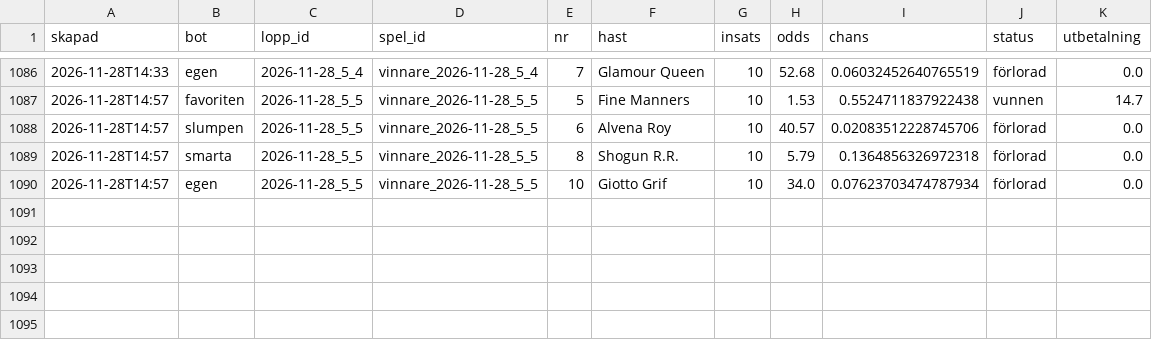
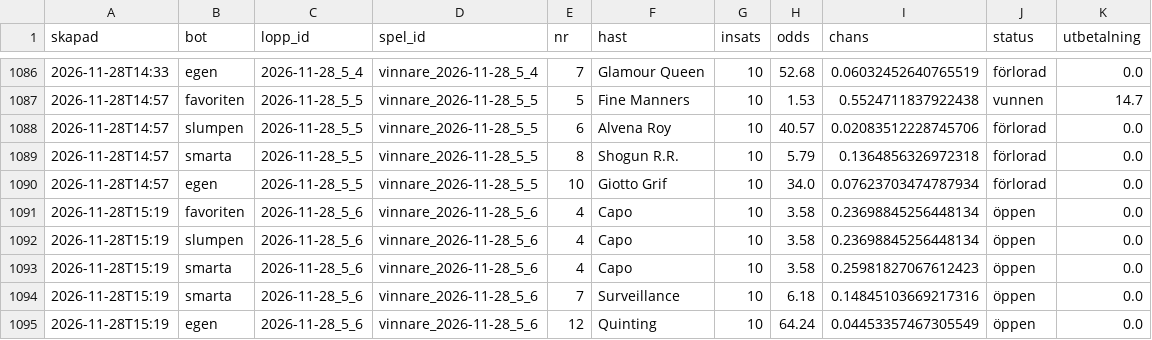
Before and after one commit to fredriklofsten/atg-bot, a CSV file: data/arena.csv, drawn as a sheet; only a part is shown, gaps mark what is left out.

```diff
--- a/data/arena.csv
+++ b/data/arena.csv
@@ -1090 +1090,6 @@ skapad,bot,lopp_id,spel_id,nr,hast,insats,odds,chans,status,utbetalning
 2026-11-28T14:57,egen,2026-11-28_5_5,vinnare_2026-11-28_5_5,10,Giotto Grif,10,34.0,0.07623703474787934,förlorad,0.0
+2026-11-28T15:19,favoriten,2026-11-28_5_6,vinnare_2026-11-28_5_6,4,Capo,10,3.58,0.23698845256448134,öppen,0.0
+2026-11-28T15:19,slumpen,2026-11-28_5_6,vinnare_2026-11-28_5_6,4,Capo,10,3.58,0.23698845256448134,öppen,0.0
+2026-11-28T15:19,smarta,2026-11-28_5_6,vinnare_2026-11-28_5_6,4,Capo,10,3.58,0.25981827067612423,öppen,0.0
+2026-11-28T15:19,smarta,2026-11-28_5_6,vinnare_2026-11-28_5_6,7,Surveillance,10,6.18,0.14845103669217316,öppen,0.0
+2026-11-28T15:19,egen,2026-11-28_5_6,vinnare_2026-11-28_5_6,12,Quinting,10,64.24,0.04453357467305549,öppen,0.0
```
Also changed, not shown: data/arena_chanser.csv, data/papperspel.csv, 10 other files.
